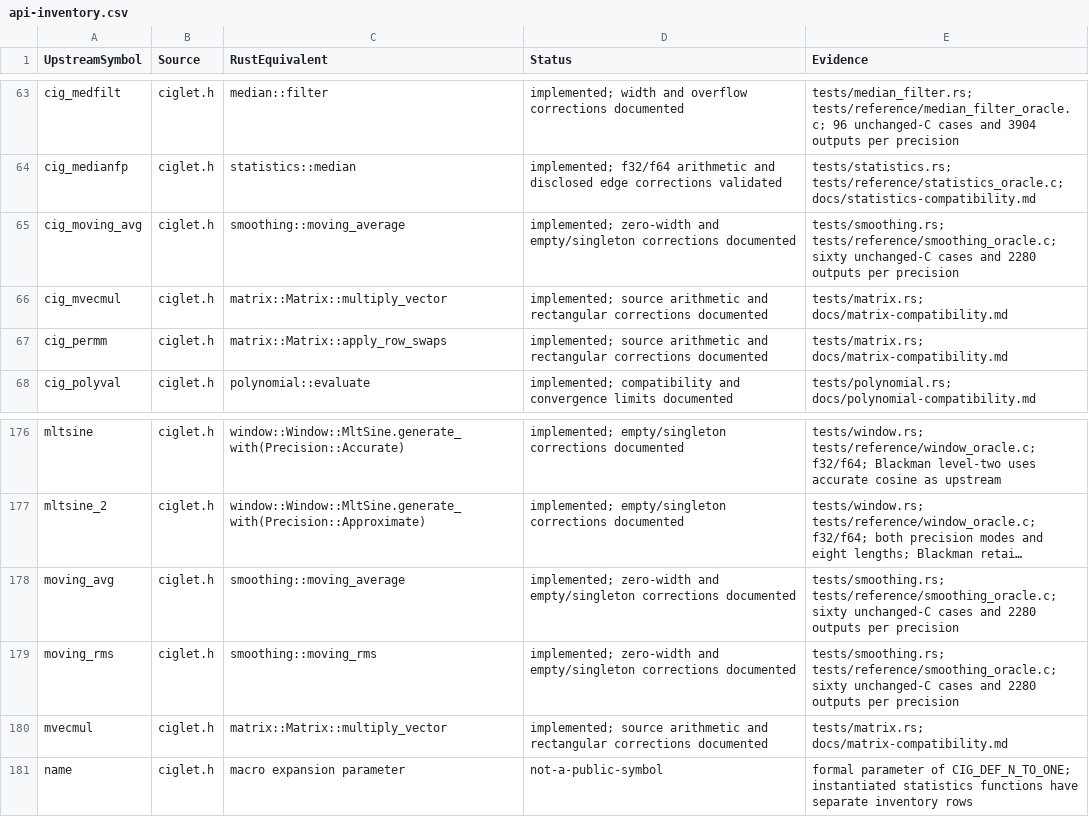
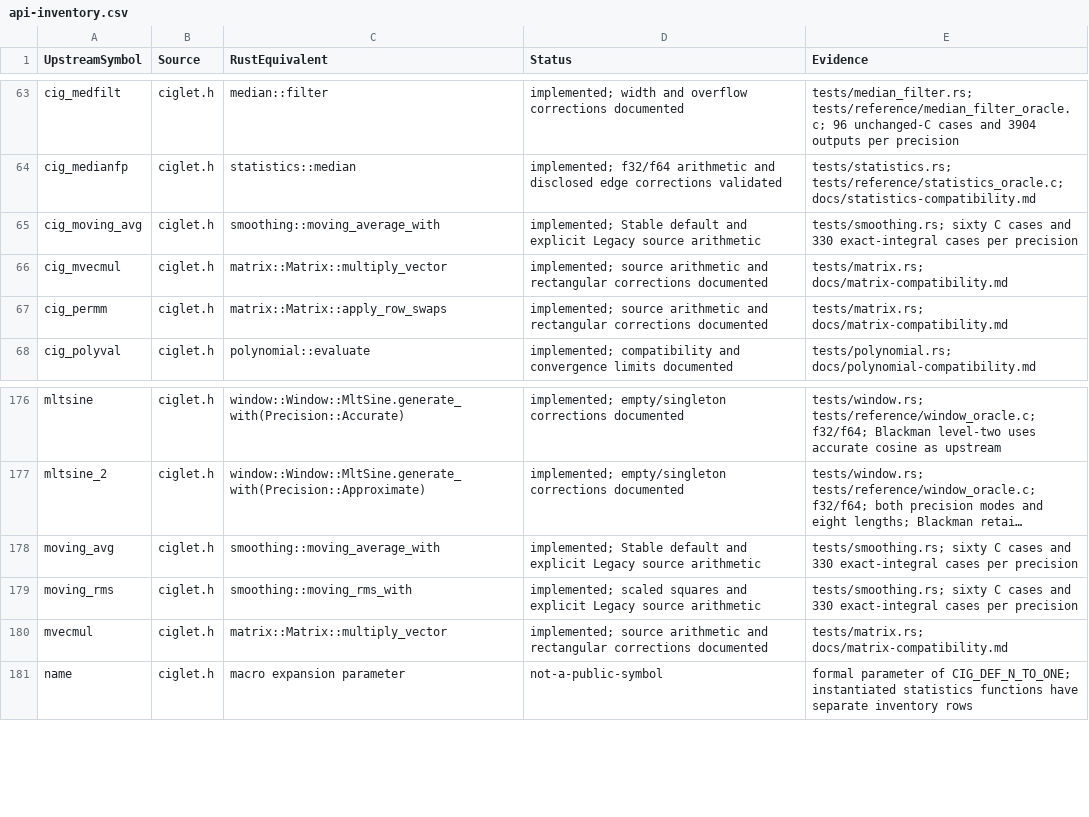
Before and after one commit to Lqm1/ciglet-rs, a CSV file: docs/api-inventory.csv, drawn as a sheet; only a part is shown, gaps mark what is left out; long unchanged cells end in …; the diff names each change by its address in the sheet, - before the commit and + after, or states it on an @@ line.

Commit message:
fix: stabilize smoothing and exceptional prediction spectra

```diff
--- a/docs/api-inventory.csv
+++ b/docs/api-inventory.csv
-C65 (RustEquivalent): smoothing::moving_average
+C65 (RustEquivalent): smoothing::moving_average_with
-D65 (Status): implemented; zero-width and empty/singleton corrections documented
+D65 (Status): implemented; Stable default and explicit Legacy source arithmetic
-E65 (Evidence): tests/smoothing.rs; tests/reference/smoothing_oracle.c; sixty unchanged-C cases and 2280 outputs per precision
+E65 (Evidence): tests/smoothing.rs; sixty C cases and 330 exact-integral cases per precision
-C178 (RustEquivalent): smoothing::moving_average
+C178 (RustEquivalent): smoothing::moving_average_with
-D178 (Status): implemented; zero-width and empty/singleton corrections documented
+D178 (Status): implemented; Stable default and explicit Legacy source arithmetic
-E178:E179 (Evidence): tests/smoothing.rs; tests/reference/smoothing_oracle.c; sixty unchanged-C cases and 2280 outputs per precision
+E178:E179 (Evidence): tests/smoothing.rs; sixty C cases and 330 exact-integral cases per precision
-C179 (RustEquivalent): smoothing::moving_rms
+C179 (RustEquivalent): smoothing::moving_rms_with
-D179 (Status): implemented; zero-width and empty/singleton corrections documented
+D179 (Status): implemented; scaled squares and explicit Legacy source arithmetic
```
Also changed, not shown: 18 other files.
